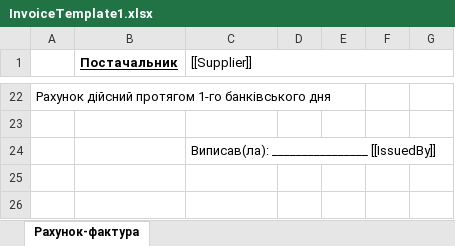
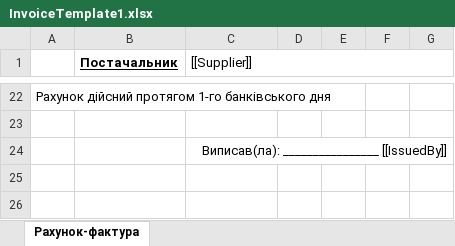
Before and after one commit to naviy/smarttravel, an Excel workbook: src/Web/static/reports/InvoiceTemplate1.xlsx, sheet Рахунок-фактура, drawn as a sheet; only a part is shown, gaps mark what is left out; values as stored, in another font and other column widths than the file's, no borders; the diff names each change by its address in the sheet, - before the commit and + after, or states it on an @@ line.

```diff
--- a/src/Web/static/reports/InvoiceTemplate1.xlsx (sheet Рахунок-фактура)
+++ b/src/Web/static/reports/InvoiceTemplate1.xlsx (sheet Рахунок-фактура)
-C24 alignment: left
+C24 alignment: right
+C24:G24 merged
```
Also changed, not shown: src/OLAP/DataSources/UTB_UFSA.Profit.xlsx, src/Web/static/reports/InvoiceTemplate2_bsv.xlsx, 22 other files.
